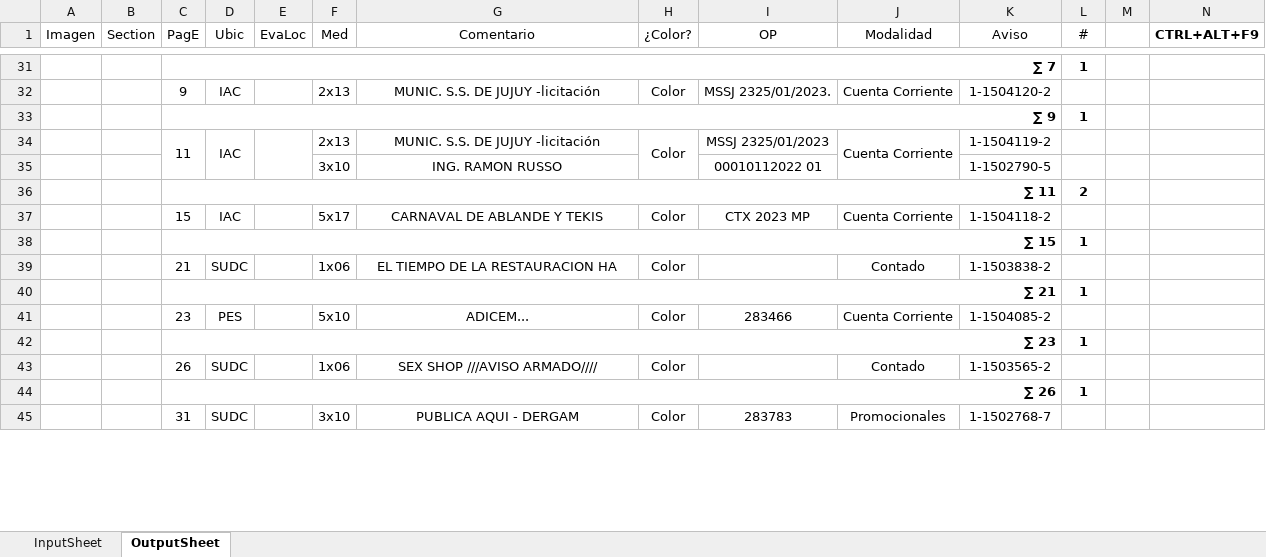
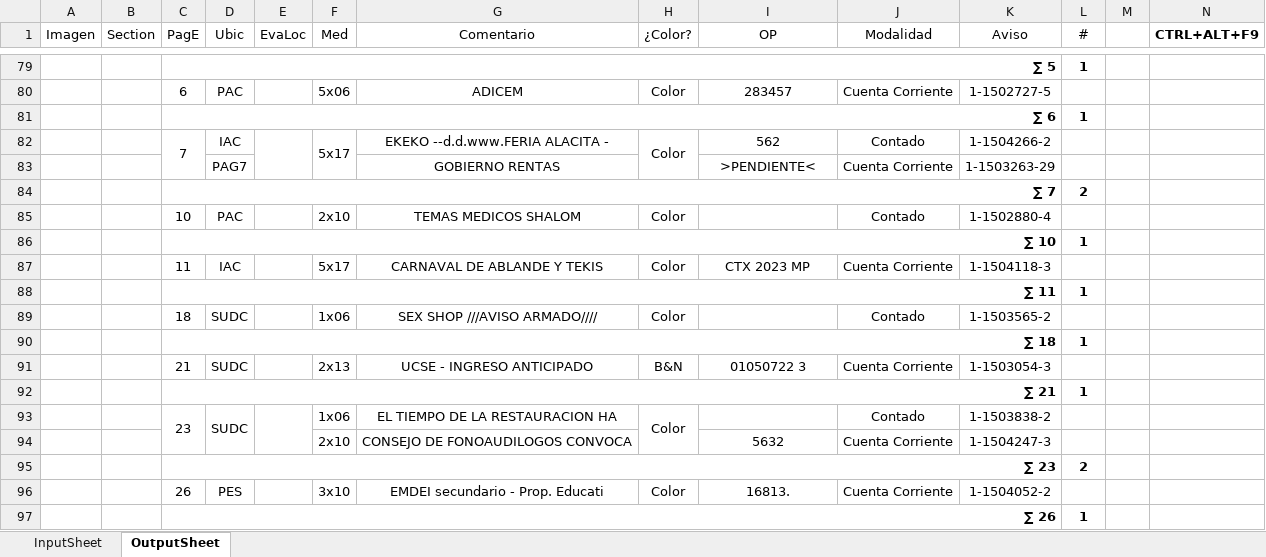
Before and after one commit to zherar7ordoya/AP5, an Excel workbook: Xtras/MSExcel/Analizador(v2023-01-18).xlsm, sheet OutputSheet, drawn as a sheet; only a part is shown, gaps mark what is left out; values as stored, in another font and other column widths than the file's, no borders; conditional formats not drawn; removed rows and columns are numbered as before the commit, all else as after; the diff covers the shown part only; the diff names each change by its address in the sheet, - before the commit and + after, or states it on an @@ line.

```diff
--- a/Xtras/MSExcel/Analizador(v2023-01-18).xlsm (sheet OutputSheet)
+++ b/Xtras/MSExcel/Analizador(v2023-01-18).xlsm (sheet OutputSheet)
-C79 (PagE): ∑ 7
+C79 (PagE): ∑ 5
-row 32:  |  | 9 | IAC |  | 2x13 | MUNIC. S.S. DE JUJUY -licitación | Color | MSSJ 2325/01/2023. | Cuenta Corriente | 1-1504120-2 | 1
+row 80:  |  | 6 | PAC |  | 5x06 | ADICEM | Color | 283457 | Cuenta Corriente | 1-1502727-5 | 1
-C81 (PagE): ∑ 9
+C81 (PagE): ∑ 6
-row 34:  |  | 11 | IAC |  | 2x13 | MUNIC. S.S. DE JUJUY -licitación | Color | MSSJ 2325/01/2023 | Cuenta Corriente | 1-1504119-2 | 1
-row 35:  |  |  |  |  | 3x10 | ING. RAMON RUSSO |  | 00010112022 01 |  | 1-1502790-5 | 1
+row 82:  |  | 7 | IAC |  | 5x17 | EKEKO --d.d.www.FERIA ALACITA - | Color | 562 | Contado | 1-1504266-2 | 1
+row 83:  |  |  | PAG7 |  |  | GOBIERNO RENTAS |  | >PENDIENTE< | Cuenta Corriente | 1-1503263-29 | 1
-C84 (PagE): ∑ 11
+C84 (PagE): ∑ 7
+row 85:  |  | 10 | PAC |  | 2x10 | TEMAS MEDICOS SHALOM | Color |  | Contado | 1-1502880-4 | 1
+row 86:  |  | ∑ 10 |  |  |  |  |  |  |  |  | 1
-C87 (PagE): 15
+C87 (PagE): 11
-K87 (Aviso): 1-1504118-2
+K87 (Aviso): 1-1504118-3
-C88 (PagE): ∑ 15
+C88 (PagE): ∑ 11
-C89 (PagE): 21
+C89 (PagE): 18
-G89 (Comentario): EL TIEMPO DE LA RESTAURACION HA
+G89 (Comentario): SEX SHOP ///AVISO ARMADO////
-K89 (Aviso): 1-1503838-2
+K89 (Aviso): 1-1503565-2
+row 90:  |  | ∑ 18 |  |  |  |  |  |  |  |  | 1
+row 91:  |  | 21 | SUDC |  | 2x13 | UCSE - INGRESO ANTICIPADO | B&N | 01050722 3 | Cuenta Corriente | 1-1503054-3 | 1
-row 41:  |  | 23 | PES |  | 5x10 | ADICEM... | Color | 283466 | Cuenta Corriente | 1-1504085-2 | 1
-row 42:  |  | ∑ 23 |  |  |  |  |  |  |  |  | 1
-C93 (PagE): 26
+C93 (PagE): 23
+C93:C94 merged
+D93:D94 merged
+E93:E94 merged
-G93 (Comentario): SEX SHOP ///AVISO ARMADO////
+G93 (Comentario): EL TIEMPO DE LA RESTAURACION HA
+H93:H94 merged
-K93 (Aviso): 1-1503565-2
+K93 (Aviso): 1-1503838-2
+row 94:  |  |  |  |  | 2x10 | CONSEJO DE FONOAUDILOGOS CONVOCA |  | 5632 | Cuenta Corriente | 1-1504247-3 | 1
+row 95:  |  | ∑ 23 |  |  |  |  |  |  |  |  | 2
+row 96:  |  | 26 | PES |  | 3x10 | EMDEI secundario - Prop. Educati | Color | 16813. | Cuenta Corriente | 1-1504052-2 | 1
-row 45:  |  | 31 | SUDC |  | 3x10 | PUBLICA AQUI - DERGAM | Color | 283783 | Promocionales | 1-1502768-7 | 1
```
Also changed, not shown: 57 added rows, 13 removed rows, 1 moved row, 24 edited cells, cell formats and merged cells elsewhere in this sheet, formulas that keep their value, hidden cells, 3 other files.
